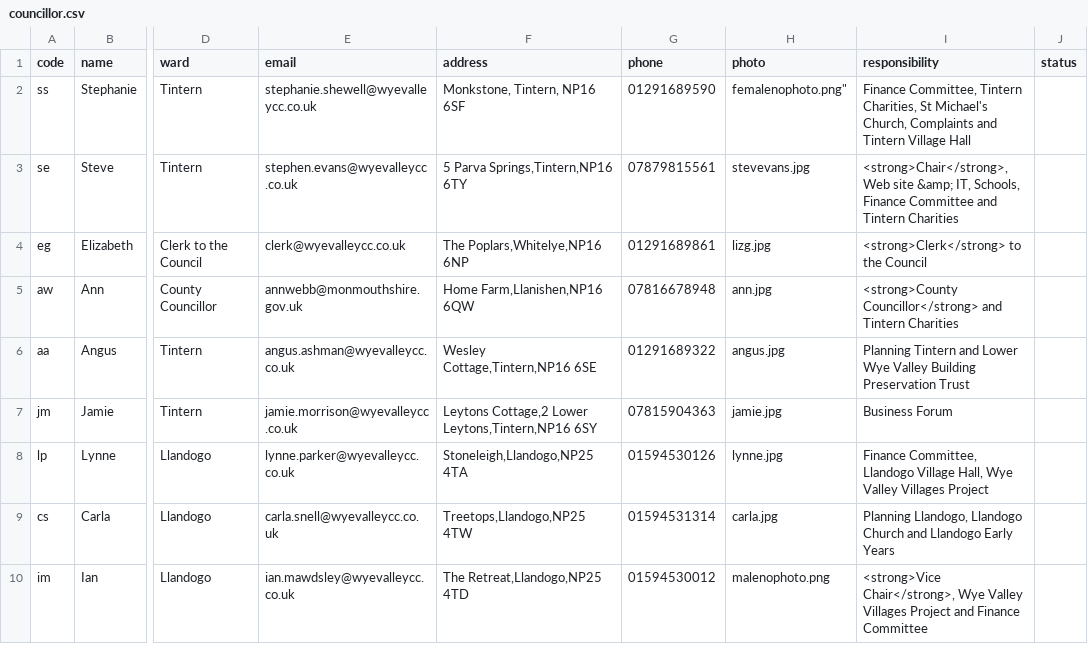
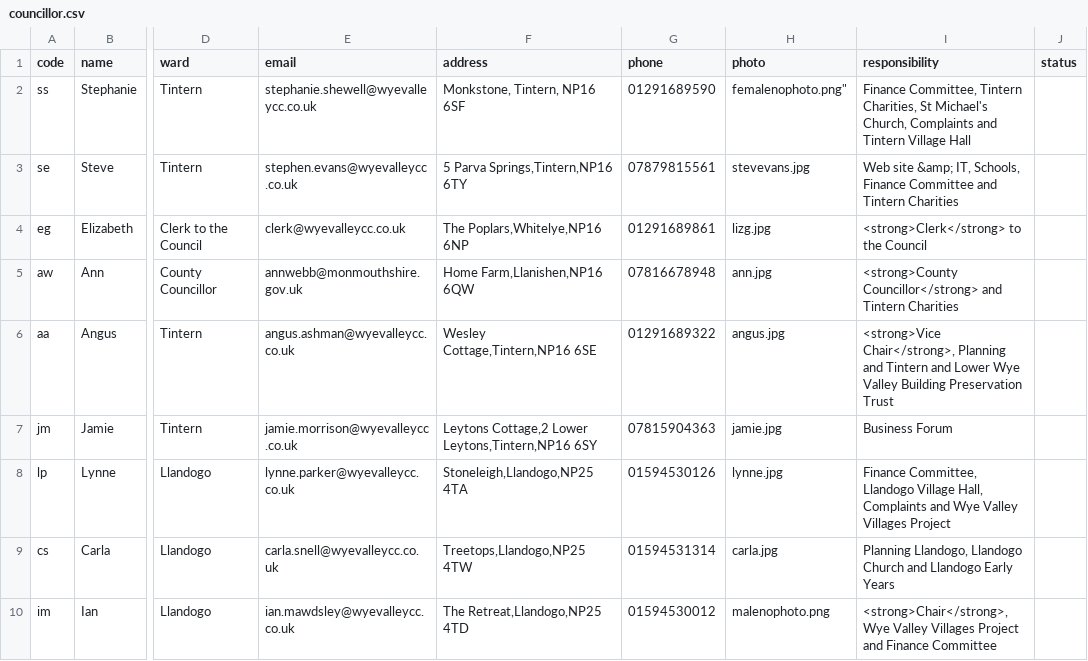
Before and after one commit to gitforsteve/wyevalleycc, a CSV file: data/councillor.csv, drawn as a sheet; only a part is shown, gaps mark what is left out; the diff names each change by its address in the sheet, - before the commit and + after, or states it on an @@ line.

```diff
--- a/data/councillor.csv
+++ b/data/councillor.csv
-I3 (responsibility): <strong>Chair</strong>, Web site…
+I3 (responsibility): Web site…
-I6 (responsibility): Planning Tintern and…
+I6 (responsibility): <strong>Vice Chair</strong>, Planning and Tintern and…
-I8 (responsibility): …Village Hall, Wye Valley…
+I8 (responsibility): …Village Hall, Complaints and Wye Valley…
-I10 (responsibility): <strong>Vice Chair</strong>, Wye Valley…
+I10 (responsibility): <strong>Chair</strong>, Wye Valley…
```
Also changed, not shown: data/accounts.csv, data/budget.csv, 16 other files.
